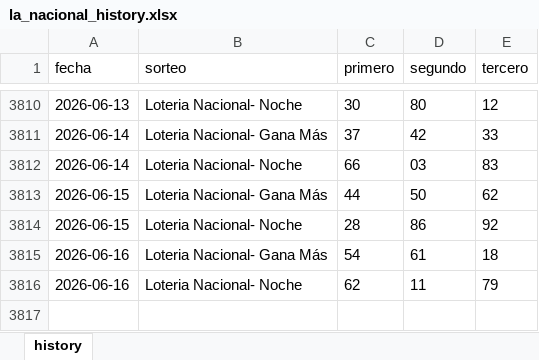
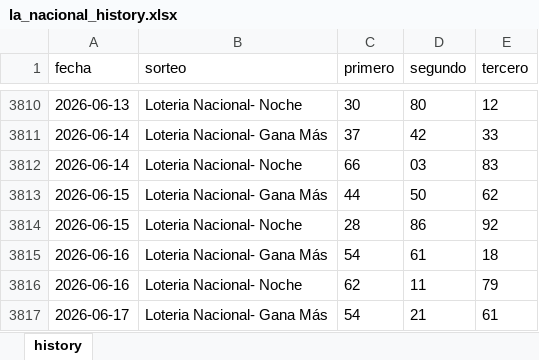
Before and after one commit to carbosota1/LOTERIA-NACIONAL-2, an Excel workbook: data/la_nacional_history.xlsx, sheet history, drawn as a sheet; only a part is shown, gaps mark what is left out; values as stored, in another font and other column widths than the file's, no borders; the diff names each change by its address in the sheet, - before the commit and + after, or states it on an @@ line.

Commit message:
LN update (history/logs)

```diff
--- a/data/la_nacional_history.xlsx (sheet history)
+++ b/data/la_nacional_history.xlsx (sheet history)
+row 3817: 2026-06-17 | Loteria Nacional- Gana Más | 54 | 21 | 61
```
Also changed, not shown: 2 other files.
